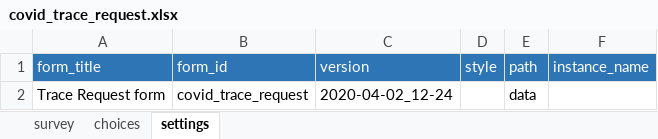
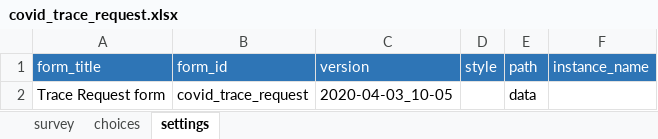
Before and after one commit to medic/config-covid, an Excel workbook: forms/app/covid_trace_request.xlsx, sheet settings, drawn as a sheet; values as stored, in another font and other column widths than the file's, no borders; charts and pictures not drawn; the diff names each change by its address in the sheet, - before the commit and + after, or states it on an @@ line.

```diff
--- a/forms/app/covid_trace_request.xlsx (sheet settings)
+++ b/forms/app/covid_trace_request.xlsx (sheet settings)
-C2 (version): 2020-04-02_12-24
+C2 (version): 2020-04-03_10-05
```
Also changed, not shown: sheet survey, 7 other files.
